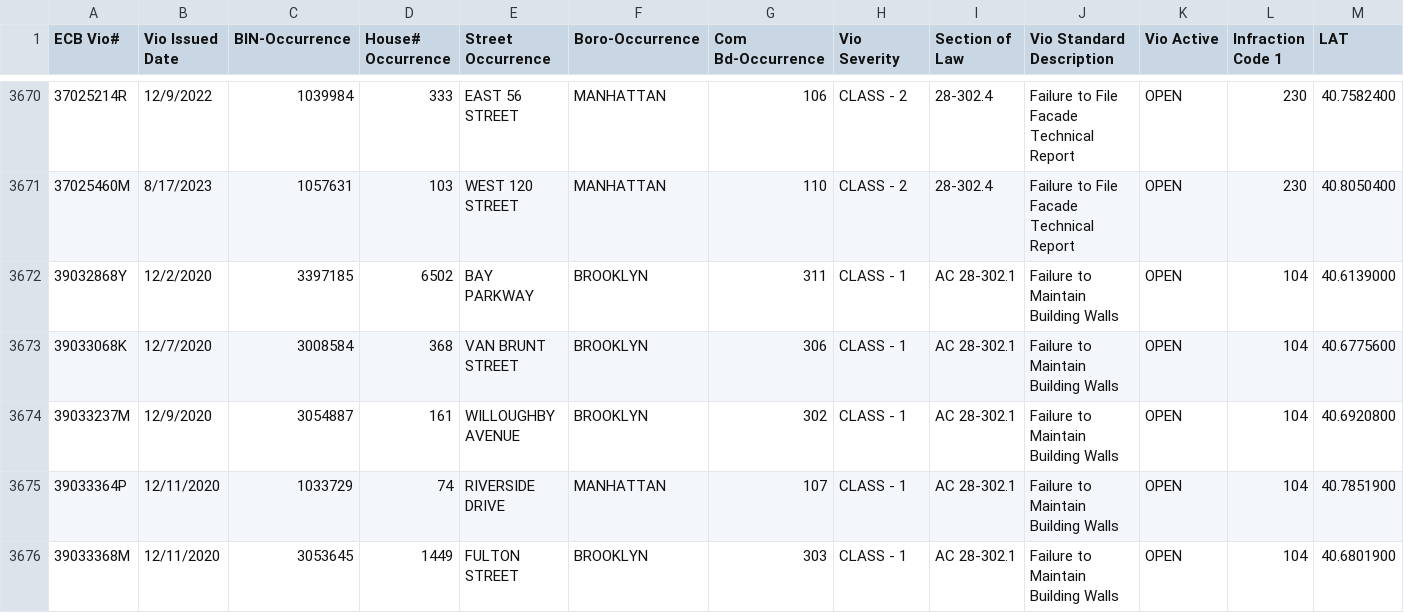
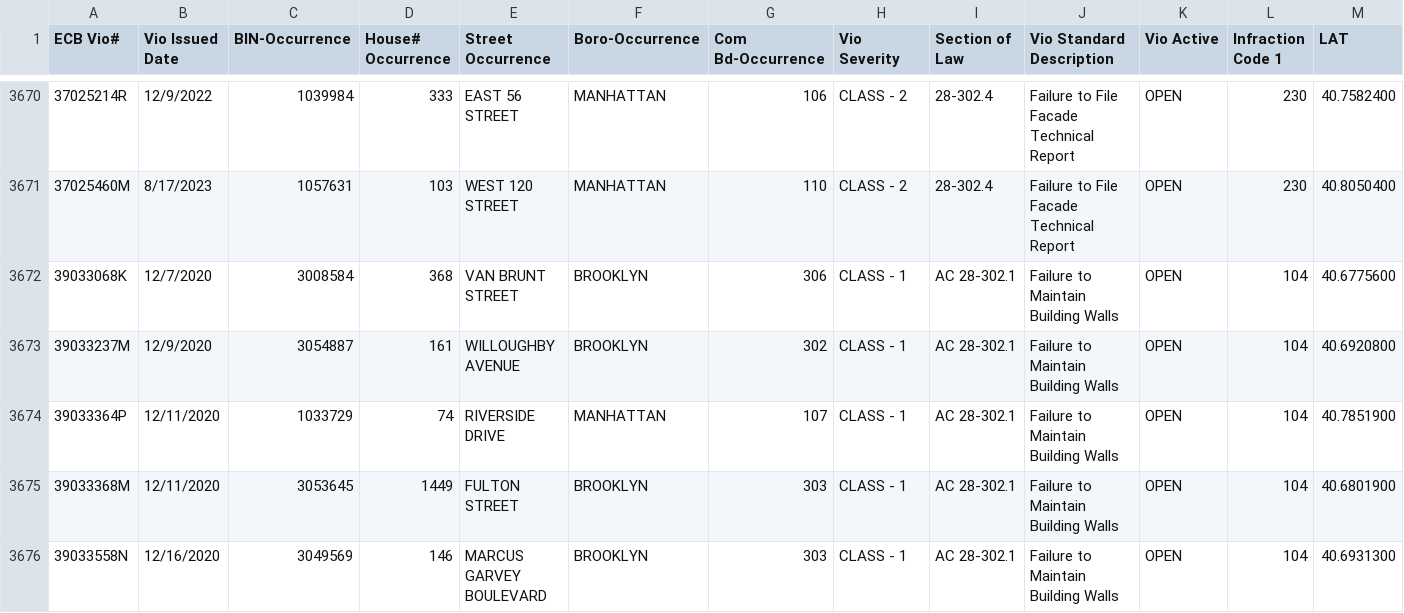
Before and after one commit to NYCDOB/FacadeSafetyReport, a CSV file: data/ActiveFacadeECBViolation.csv, drawn as a sheet; only a part is shown, gaps mark what is left out; the shorter side is filled out with more unchanged rows; rows hold the shown columns only; the diff names each change by its address in the sheet, - before the commit and + after, or states it on an @@ line.

```diff
--- a/data/ActiveFacadeECBViolation.csv
+++ b/data/ActiveFacadeECBViolation.csv
-row 3672: 39032868Y | 12/2/2020 | 3397185 | 6502 | BAY PARKWAY | BROOKLYN | 311 | CLASS - 1 | AC 28-302.1 | Failure to Maintain Building Walls | OPEN | 104 | 40.6139000
```
Also changed, not shown: 1 other file.
